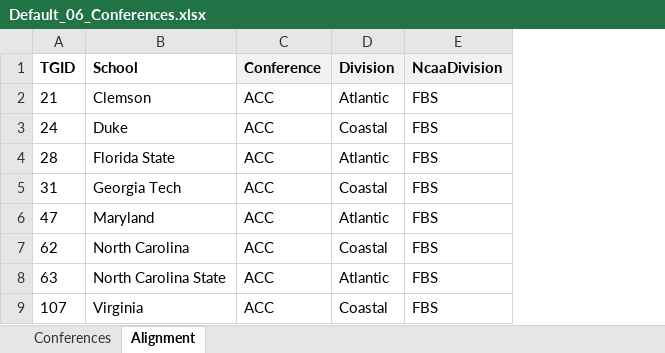
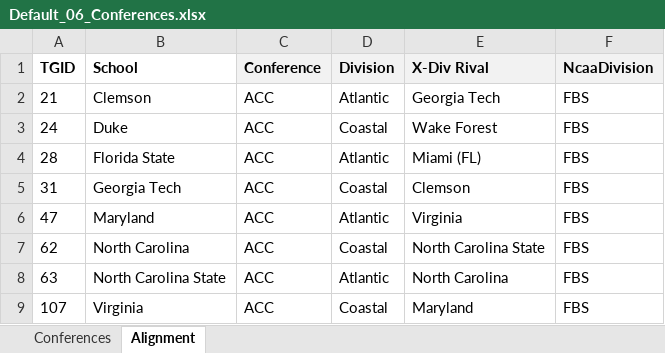
Before and after one commit to jet5195/ncaa-06-scheduler, an Excel workbook: Default_06_Conferences.xlsx, sheet Alignment, drawn as a sheet; only a part is shown; values as stored, in another font and other column widths than the file's, no borders; the diff names each change by its address in the sheet, - before the commit and + after, or states it on an @@ line.

```diff
--- a/Default_06_Conferences.xlsx (sheet Alignment)
+++ b/Default_06_Conferences.xlsx (sheet Alignment)
+column E (X-Div Rival), rows 2-9: Georgia Tech | Wake Forest | Miami (FL) | Clemson | Virginia | North Carolina State | North Carolina | Maryland
```
Also changed, not shown: sheet Conferences.
